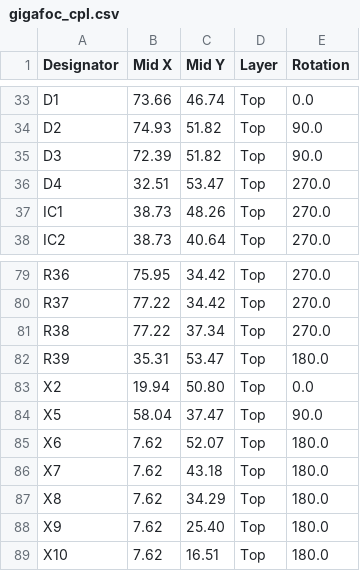
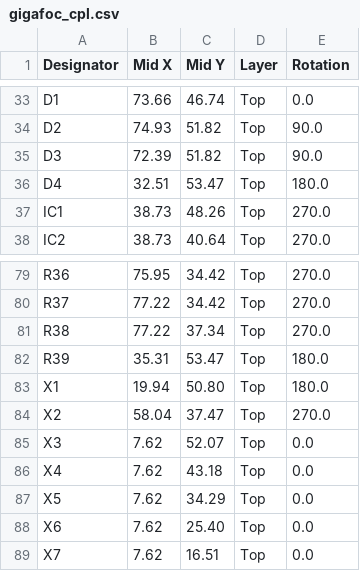
Before and after one commit to reufer/gigafoc, a CSV file: hardware/gigafoc_cpl.csv, drawn as a sheet; only a part is shown, gaps mark what is left out.

```diff
--- a/hardware/gigafoc_cpl.csv
+++ b/hardware/gigafoc_cpl.csv
@@ -35,3 +35,3 @@ D2,74.93,51.82,Top,90.0
 D3,72.39,51.82,Top,90.0
-D4,32.51,53.47,Top,270.0
+D4,32.51,53.47,Top,180.0
 IC1,38.73,48.26,Top,270.0
@@ -82,8 +82,8 @@ R38,77.22,37.34,Top,270.0
 R39,35.31,53.47,Top,180.0
-X2,19.94,50.80,Top,0.0
-X5,58.04,37.47,Top,90.0
-X6, 7.62,52.07,Top,180.0
-X7, 7.62,43.18,Top,180.0
-X8, 7.62,34.29,Top,180.0
-X9, 7.62,25.40,Top,180.0
-X10, 7.62,16.51,Top,180.0
+X1,19.94,50.80,Top,180.0
+X2,58.04,37.47,Top,270.0
+X3, 7.62,52.07,Top,0.0
+X4, 7.62,43.18,Top,0.0
+X5, 7.62,34.29,Top,0.0
+X6, 7.62,25.40,Top,0.0
+X7, 7.62,16.51,Top,0.0
```
Also changed, not shown: hardware/gigafoc_bom.csv, 14 other files.
